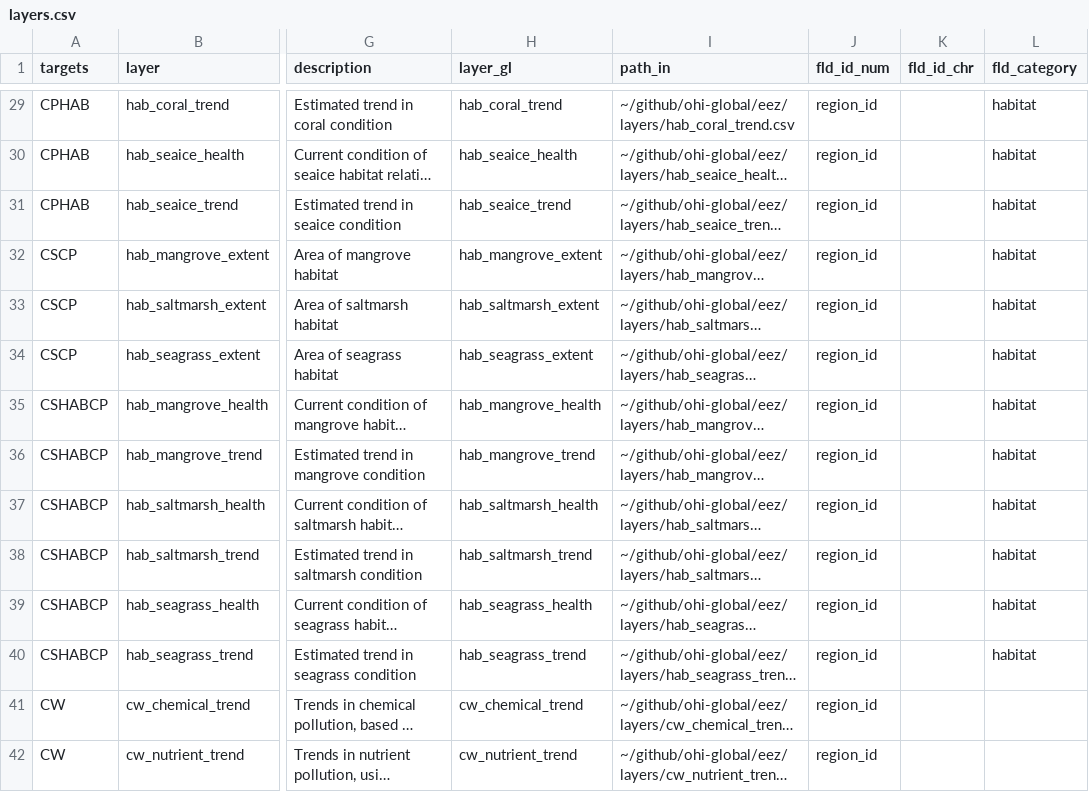
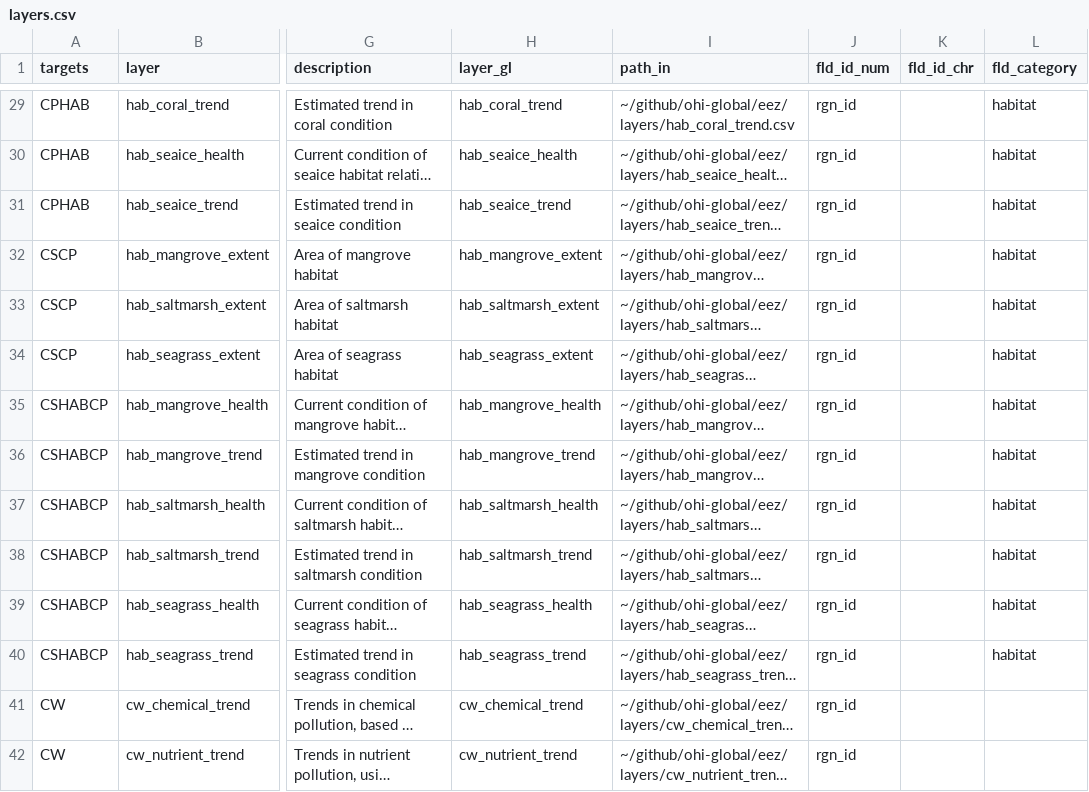
Before and after one commit to OHI-4site/pal-scores, a CSV file: region/layers.csv, drawn as a sheet; only a part is shown, gaps mark what is left out; long unchanged cells end in …; the diff covers the shown part only; the diff names each change by its address in the sheet, - before the commit and + after, or states it on an @@ line.

```diff
--- a/region/layers.csv
+++ b/region/layers.csv
-J29:J42 (fld_id_num): region_id
+J29:J42 (fld_id_num): rgn_id
```
Also changed, not shown: 137 edited cells elsewhere in this file, 1 other file.
